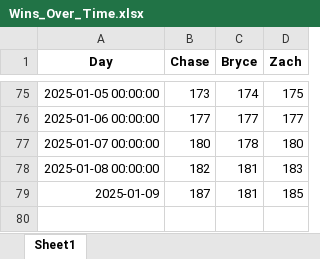
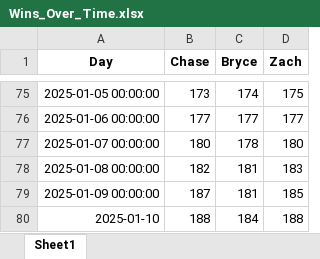
Before and after one commit to zwayne24/NBA-Extravaganza, an Excel workbook: Wins_Over_Time.xlsx, sheet Sheet1, drawn as a sheet; only a part is shown, gaps mark what is left out; values as stored, in another font and other column widths than the file's, no borders; the diff names each change by its address in the sheet, - before the commit and + after, or states it on an @@ line.

```diff
--- a/Wins_Over_Time.xlsx (sheet Sheet1)
+++ b/Wins_Over_Time.xlsx (sheet Sheet1)
-A79 (Day): 2025-01-09
+A79 (Day): 2025-01-09 00:00:00
+row 80: 2025-01-10 | 188 | 184 | 188
```
Also changed, not shown: 2 other files.
